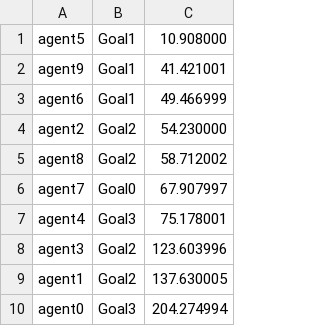
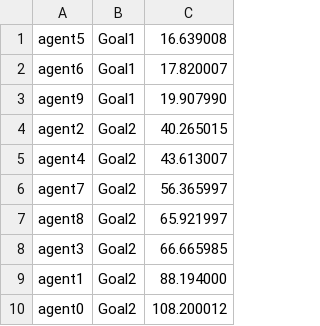
Before and after one commit to Thriliriel/BioCrowdsPurdue, a CSV file: BioCrowdsTio/Simulations/sign_3/AgentsGoal.csv, drawn as a sheet.

```diff
--- a/BioCrowdsTio/Simulations/sign_3/AgentsGoal.csv
+++ b/BioCrowdsTio/Simulations/sign_3/AgentsGoal.csv
@@ -1,10 +1,10 @@
-agent5;Goal1;10.908000
-agent9;Goal1;41.421001
-agent6;Goal1;49.466999
-agent2;Goal2;54.230000
-agent8;Goal2;58.712002
-agent7;Goal0;67.907997
-agent4;Goal3;75.178001
-agent3;Goal2;123.603996
-agent1;Goal2;137.630005
-agent0;Goal3;204.274994
+agent5;Goal1;16.639008
+agent6;Goal1;17.820007
+agent9;Goal1;19.907990
+agent2;Goal2;40.265015
+agent4;Goal2;43.613007
+agent7;Goal2;56.365997
+agent8;Goal2;65.921997
+agent3;Goal2;66.665985
+agent1;Goal2;88.194000
+agent0;Goal2;108.200012
```
Also changed, not shown: BioCrowdsTio/Simulations/sign_2/AgentsGoal.csv, BioCrowdsTio/Simulations/sign_4/AgentsGoal.csv, 31 other files.
